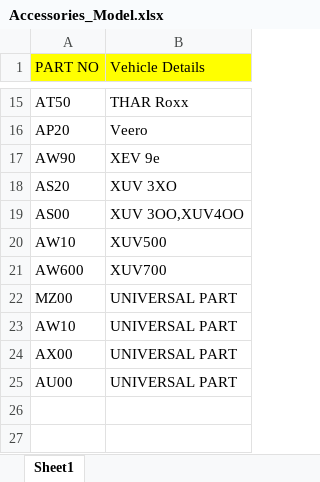
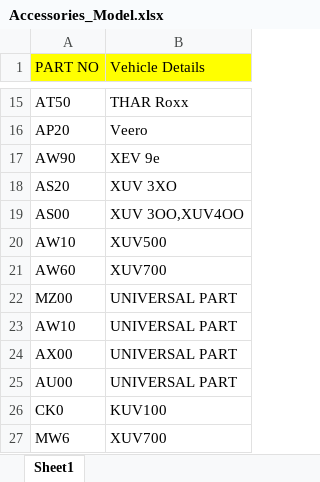
Before and after one commit to sinnarasu1972-ops/Spare-Ageing, an Excel workbook: Accessories_Model.xlsx, sheet Sheet1, drawn as a sheet; only a part is shown, gaps mark what is left out; values as stored, in another font and other column widths than the file's, no borders; the diff names each change by its address in the sheet, - before the commit and + after, or states it on an @@ line.

Commit message:
Add files via upload

```diff
--- a/Accessories_Model.xlsx (sheet Sheet1)
+++ b/Accessories_Model.xlsx (sheet Sheet1)
-A21 (PART NO): AW600
+A21 (PART NO): AW60
+row 26: CK0 | KUV100
+row 27: MW6 | XUV700
```
